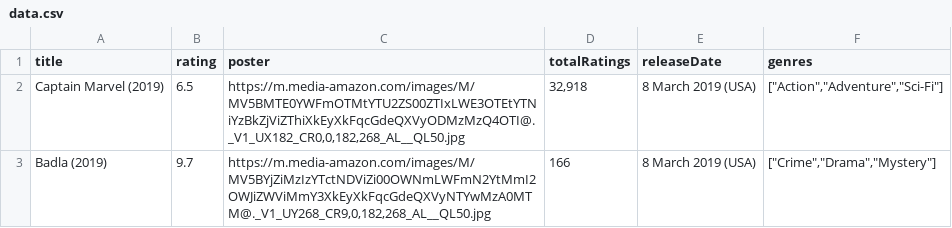
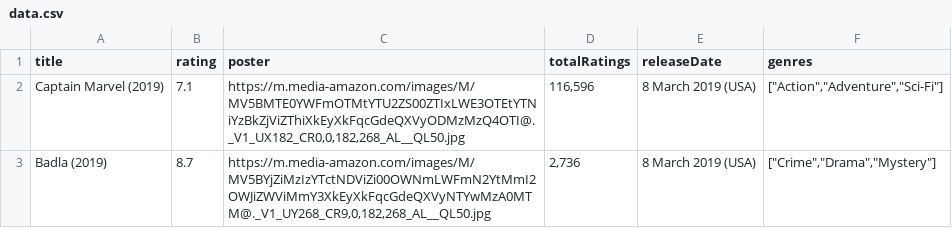
Before and after one commit to kathirr007/webScraping, a CSV file: temp/data.csv, drawn as a sheet.

```diff
--- a/temp/data.csv
+++ b/temp/data.csv
@@ -1,3 +1,3 @@
 "title","rating","poster","totalRatings","releaseDate","genres"
-"Captain Marvel (2019)","6.5","https://m.media-amazon.com/images/M/MV5BMTE0YWFmOTMtYTU2ZS00ZTIxLWE3OTEtYTNiYzBkZjViZThiXkEyXkFqcGdeQXVyODMzMzQ4OTI@._V1_UX182_CR0,0,182,268_AL__QL50.jpg","32,918","8 March 2019 (USA)","[""Action"",""Adventure"",""Sci-Fi""]"
-"Badla (2019)","9.7","https://m.media-amazon.com/images/M/MV5BYjZiMzIzYTctNDViZi00OWNmLWFmN2YtMmI2OWJiZWViMmY3XkEyXkFqcGdeQXVyNTYwMzA0MTM@._V1_UY268_CR9,0,182,268_AL__QL50.jpg","166","8 March 2019 (USA)","[""Crime"",""Drama"",""Mystery""]"
+"Captain Marvel (2019)","7.1","https://m.media-amazon.com/images/M/MV5BMTE0YWFmOTMtYTU2ZS00ZTIxLWE3OTEtYTNiYzBkZjViZThiXkEyXkFqcGdeQXVyODMzMzQ4OTI@._V1_UX182_CR0,0,182,268_AL__QL50.jpg","116,596","8 March 2019 (USA)","[""Action"",""Adventure"",""Sci-Fi""]"
+"Badla (2019)","8.7","https://m.media-amazon.com/images/M/MV5BYjZiMzIzYTctNDViZi00OWNmLWFmN2YtMmI2OWJiZWViMmY3XkEyXkFqcGdeQXVyNTYwMzA0MTM@._V1_UY268_CR9,0,182,268_AL__QL50.jpg","2,736","8 March 2019 (USA)","[""Crime"",""Drama"",""Mystery""]"
```
Also changed, not shown: 9 other files.
